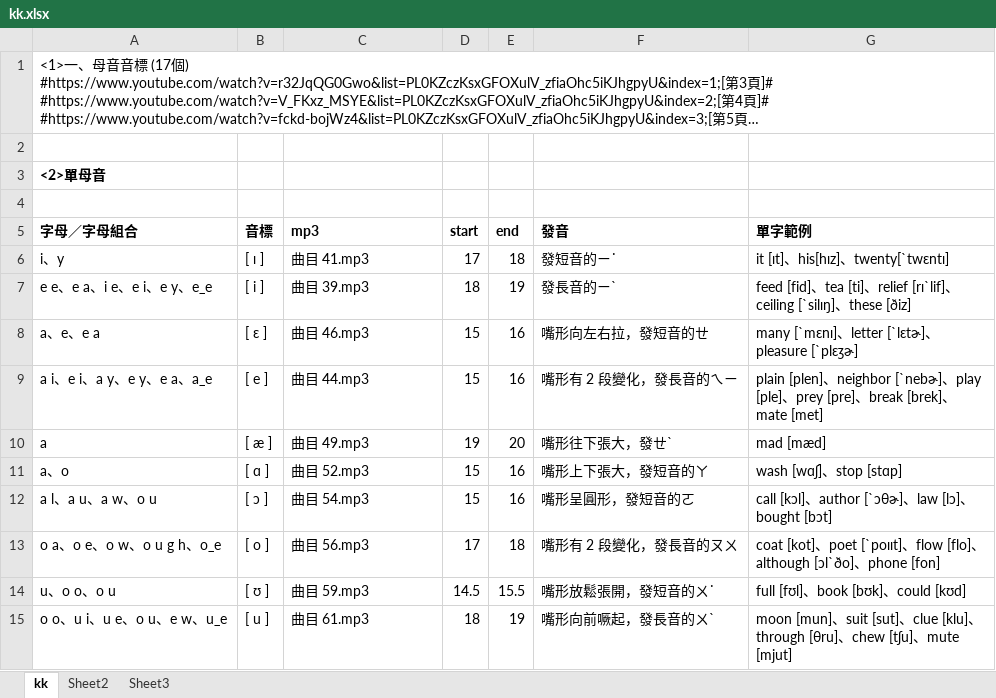
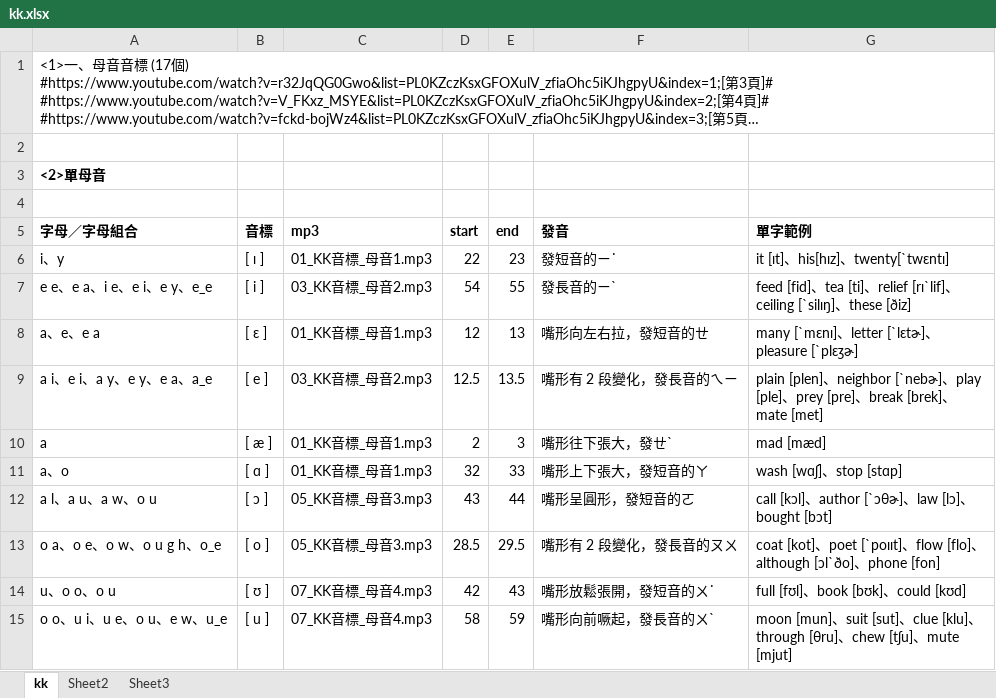
Before and after one commit to bwm0822/study, an Excel workbook: doc/kk.xlsx, sheet kk, drawn as a sheet; only a part is shown; long unchanged cells end in …; values as stored, in another font and other column widths than the file's, no borders; the diff covers the shown part only; the diff names each change by its address in the sheet, - before the commit and + after, or states it on an @@ line.

```diff
--- a/doc/kk.xlsx (sheet kk)
+++ b/doc/kk.xlsx (sheet kk)
-C6: 曲目 41.mp3
+C6: 01_KK音標_母音1.mp3
-D6: 17
+D6: 22
-E6: 18
+E6: 23
-C7: 曲目 39.mp3
+C7: 03_KK音標_母音2.mp3
-D7: 18
+D7: 54
-E7: 19
+E7: 55
-C8: 曲目 46.mp3
+C8: 01_KK音標_母音1.mp3
-D8: 15
+D8: 12
-E8: 16
+E8: 13
-C9: 曲目 44.mp3
+C9: 03_KK音標_母音2.mp3
-D9: 15
+D9: 12.5
-E9: 16
+E9: 13.5
-C10: 曲目 49.mp3
+C10: 01_KK音標_母音1.mp3
-D10: 19
+D10: 2
-E10: 20
+E10: 3
-C11: 曲目 52.mp3
+C11: 01_KK音標_母音1.mp3
-D11: 15
+D11: 32
-E11: 16
+E11: 33
-C12: 曲目 54.mp3
+C12: 05_KK音標_母音3.mp3
-D12: 15
+D12: 43
-E12: 16
+E12: 44
-C13: 曲目 56.mp3
+C13: 05_KK音標_母音3.mp3
-D13: 17
+D13: 28.5
-E13: 18
+E13: 29.5
-C14: 曲目 59.mp3
+C14: 07_KK音標_母音4.mp3
-D14: 14.5
+D14: 42
-E14: 15.5
+E14: 43
-C15: 曲目 61.mp3
+C15: 07_KK音標_母音4.mp3
-D15: 18
+D15: 58
-E15: 19
+E15: 59
```
Also changed, not shown: 21 edited cells elsewhere in this sheet, 3 other files.
